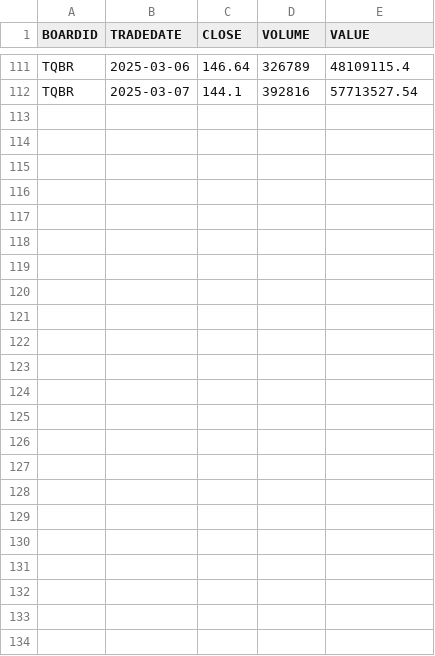
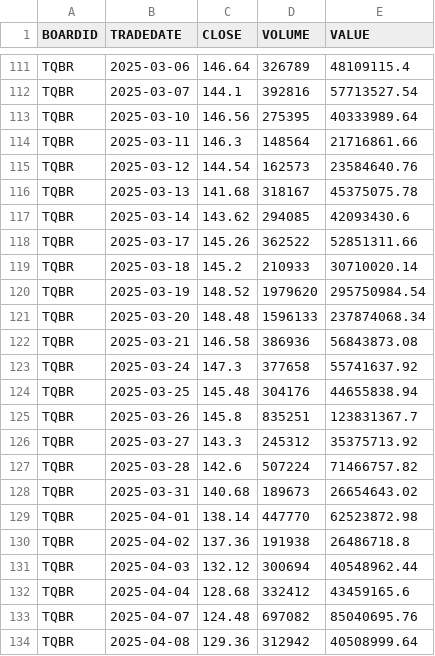
Before and after one commit to GudkovNikolay/Interactive_dashboard_ECML_2025, a CSV file: library/data/close/DATA.csv, drawn as a sheet; only a part is shown, gaps mark what is left out; the diff names each change by its address in the sheet, - before the commit and + after, or states it on an @@ line.

```diff
--- a/library/data/close/DATA.csv
+++ b/library/data/close/DATA.csv
+row 113: TQBR | 2025-03-10 | 146.56 | 275395 | 40333989.64
+row 114: TQBR | 2025-03-11 | 146.3 | 148564 | 21716861.66
+row 115: TQBR | 2025-03-12 | 144.54 | 162573 | 23584640.76
+row 116: TQBR | 2025-03-13 | 141.68 | 318167 | 45375075.78
+row 117: TQBR | 2025-03-14 | 143.62 | 294085 | 42093430.6
+row 118: TQBR | 2025-03-17 | 145.26 | 362522 | 52851311.66
+row 119: TQBR | 2025-03-18 | 145.2 | 210933 | 30710020.14
+row 120: TQBR | 2025-03-19 | 148.52 | 1979620 | 295750984.54
+row 121: TQBR | 2025-03-20 | 148.48 | 1596133 | 237874068.34
+row 122: TQBR | 2025-03-21 | 146.58 | 386936 | 56843873.08
+row 123: TQBR | 2025-03-24 | 147.3 | 377658 | 55741637.92
+row 124: TQBR | 2025-03-25 | 145.48 | 304176 | 44655838.94
+row 125: TQBR | 2025-03-26 | 145.8 | 835251 | 123831367.7
+row 126: TQBR | 2025-03-27 | 143.3 | 245312 | 35375713.92
+row 127: TQBR | 2025-03-28 | 142.6 | 507224 | 71466757.82
+row 128: TQBR | 2025-03-31 | 140.68 | 189673 | 26654643.02
+row 129: TQBR | 2025-04-01 | 138.14 | 447770 | 62523872.98
+row 130: TQBR | 2025-04-02 | 137.36 | 191938 | 26486718.8
+row 131: TQBR | 2025-04-03 | 132.12 | 300694 | 40548962.44
+row 132: TQBR | 2025-04-04 | 128.68 | 332412 | 43459165.6
+row 133: TQBR | 2025-04-07 | 124.48 | 697082 | 85040695.76
+row 134: TQBR | 2025-04-08 | 129.36 | 312942 | 40508999.64
```
Also changed, not shown: 13 other files.
